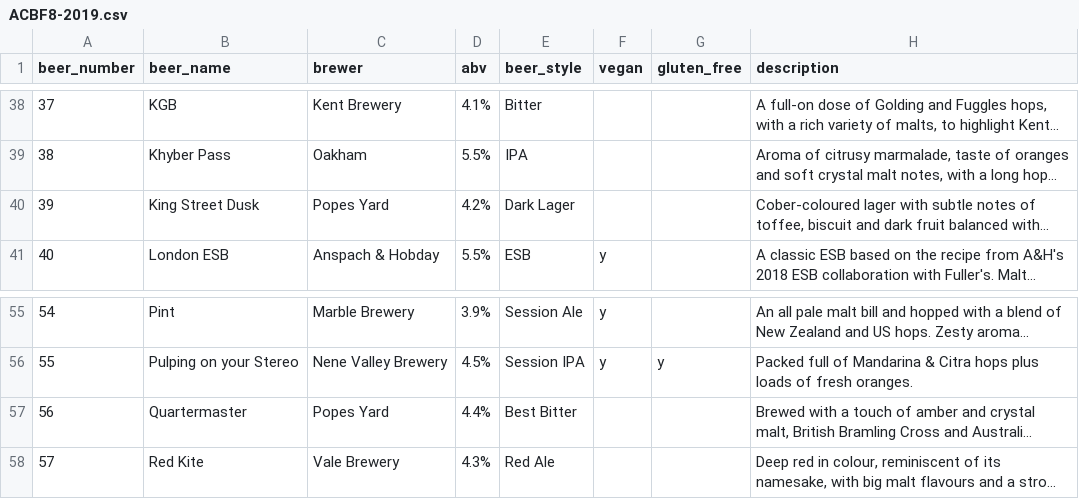
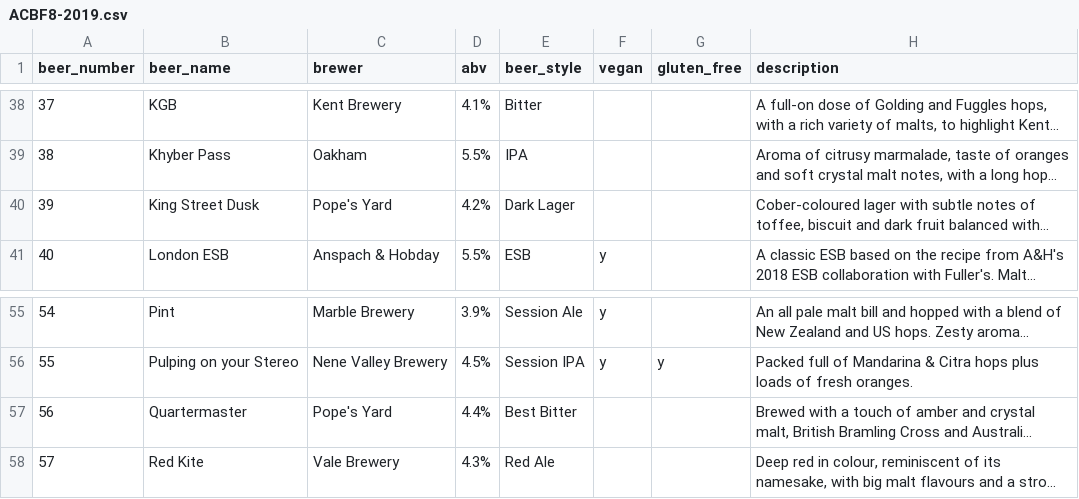
Before and after one commit to guyfawcus/beer-fest.js, a CSV file: public/downloads/ACBF8-2019.csv, drawn as a sheet; only a part is shown, gaps mark what is left out; long unchanged cells end in …; the diff names each change by its address in the sheet, - before the commit and + after, or states it on an @@ line.

Commit message:
change 'Popes Yard' to 'Pope's Yard'

```diff
--- a/public/downloads/ACBF8-2019.csv
+++ b/public/downloads/ACBF8-2019.csv
-C40 (brewer): Popes Yard
+C40 (brewer): Pope's Yard
-C57 (brewer): Popes Yard
+C57 (brewer): Pope's Yard
```
